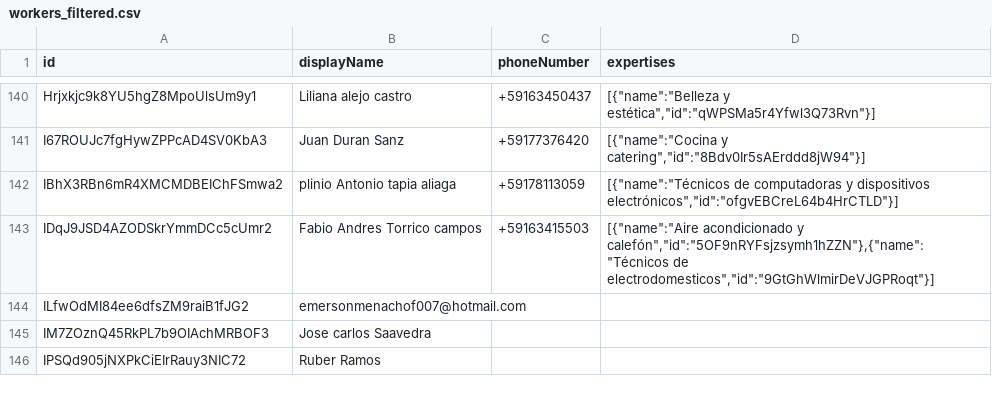
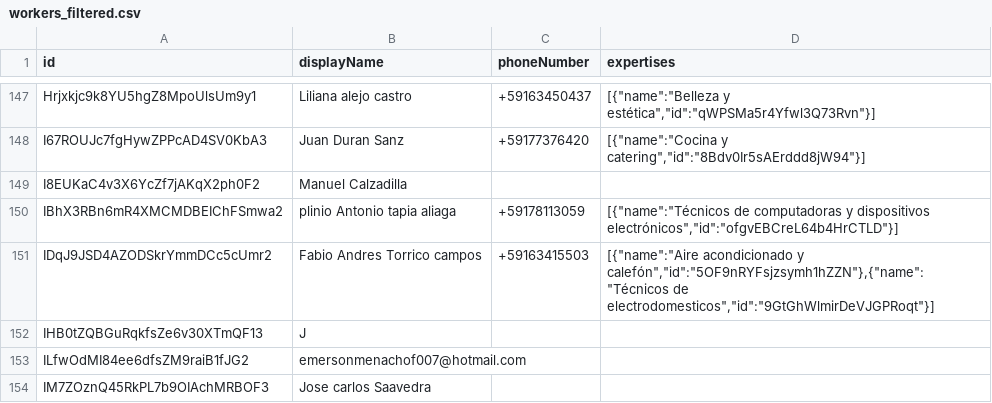
Before and after one commit to ManitoXpress/manitoscliente_new, a CSV file: scripts/workers_filtered.csv, drawn as a sheet; only a part is shown, gaps mark what is left out; the shorter side is filled out with more unchanged rows; the diff covers the shown part only; the diff names each change by its address in the sheet, - before the commit and + after, or states it on an @@ line.

```diff
--- a/scripts/workers_filtered.csv
+++ b/scripts/workers_filtered.csv
+row 149: I8EUKaC4v3X6YcZf7jAKqX2ph0F2 | Manuel Calzadilla
+row 152: IHB0tZQBGuRqkfsZe6v30XTmQF13 | J
```
Also changed, not shown: 29 added rows, 1 removed row and 5 edited cells elsewhere in this file, 51 other files.
